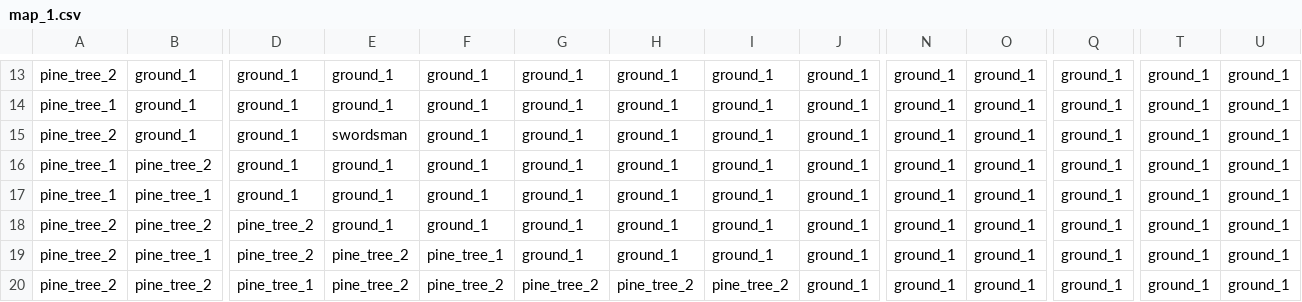
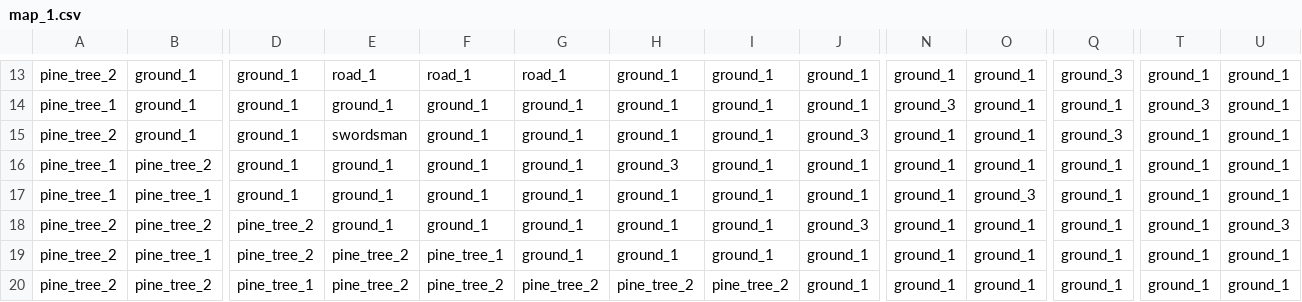
Before and after one commit to barnabas-kalydy/Turn-Based-Strategy-Game, a CSV file: src/main/resources/maps/1/map_1.csv, drawn as a sheet; only a part is shown, gaps mark what is left out; the diff covers the shown part only; the diff names each change by its address in the sheet, - before the commit and + after, or states it on an @@ line.

Commit message:
Added new ground types

```diff
--- a/src/main/resources/maps/1/map_1.csv
+++ b/src/main/resources/maps/1/map_1.csv
-E13: ground_1
+E13: road_1
-F13: ground_1
+F13: road_1
-G13: ground_1
+G13: road_1
-Q13: ground_1
+Q13: ground_3
-N14: ground_1
+N14: ground_3
-T14: ground_1
+T14: ground_3
-J15: ground_1
+J15: ground_3
-Q15: ground_1
+Q15: ground_3
-H16: ground_1
+H16: ground_3
-O17: ground_1
+O17: ground_3
-J18: ground_1
+J18: ground_3
-U18: ground_1
+U18: ground_3
```
Also changed, not shown: 48 edited cells elsewhere in this file, 6 other files.
